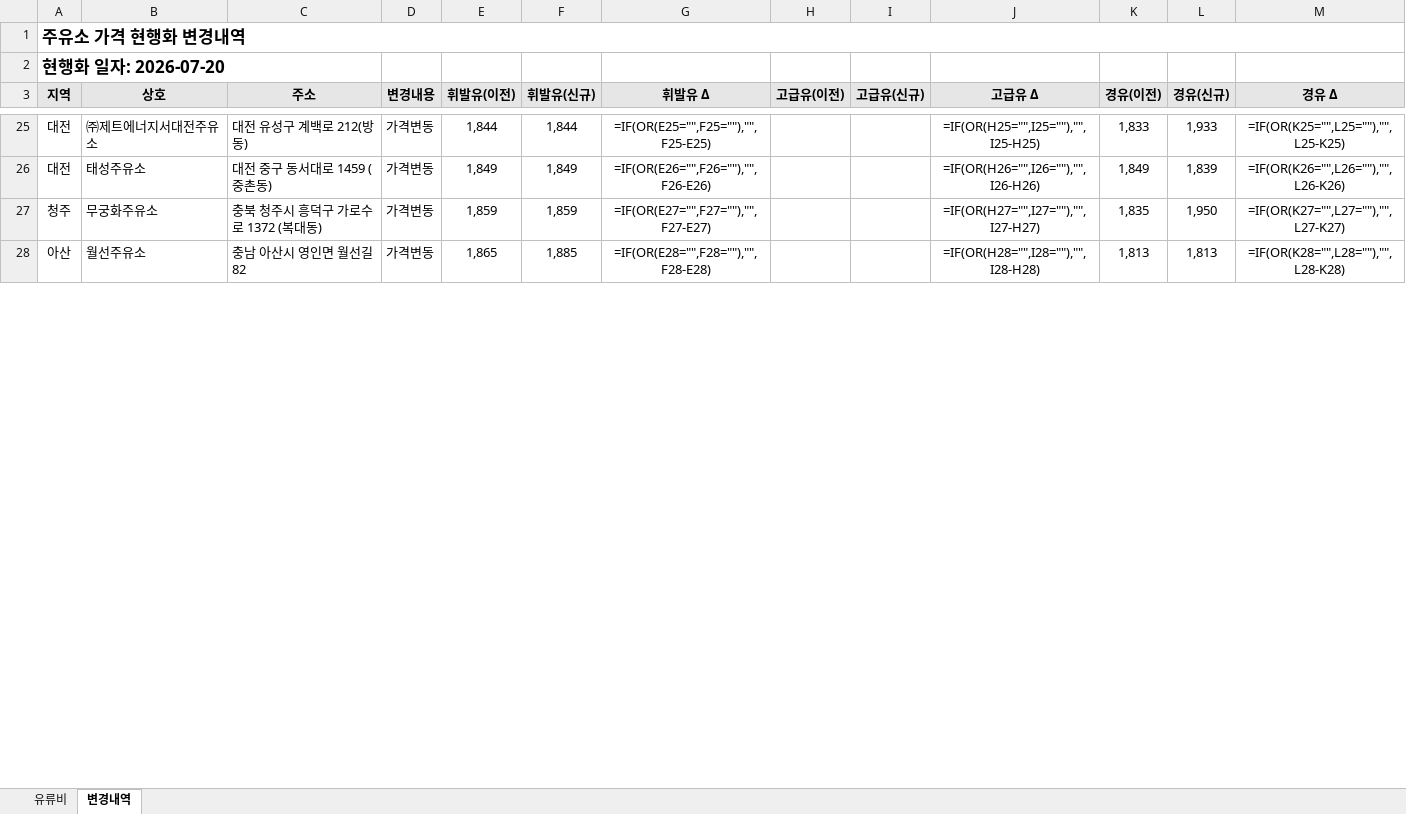
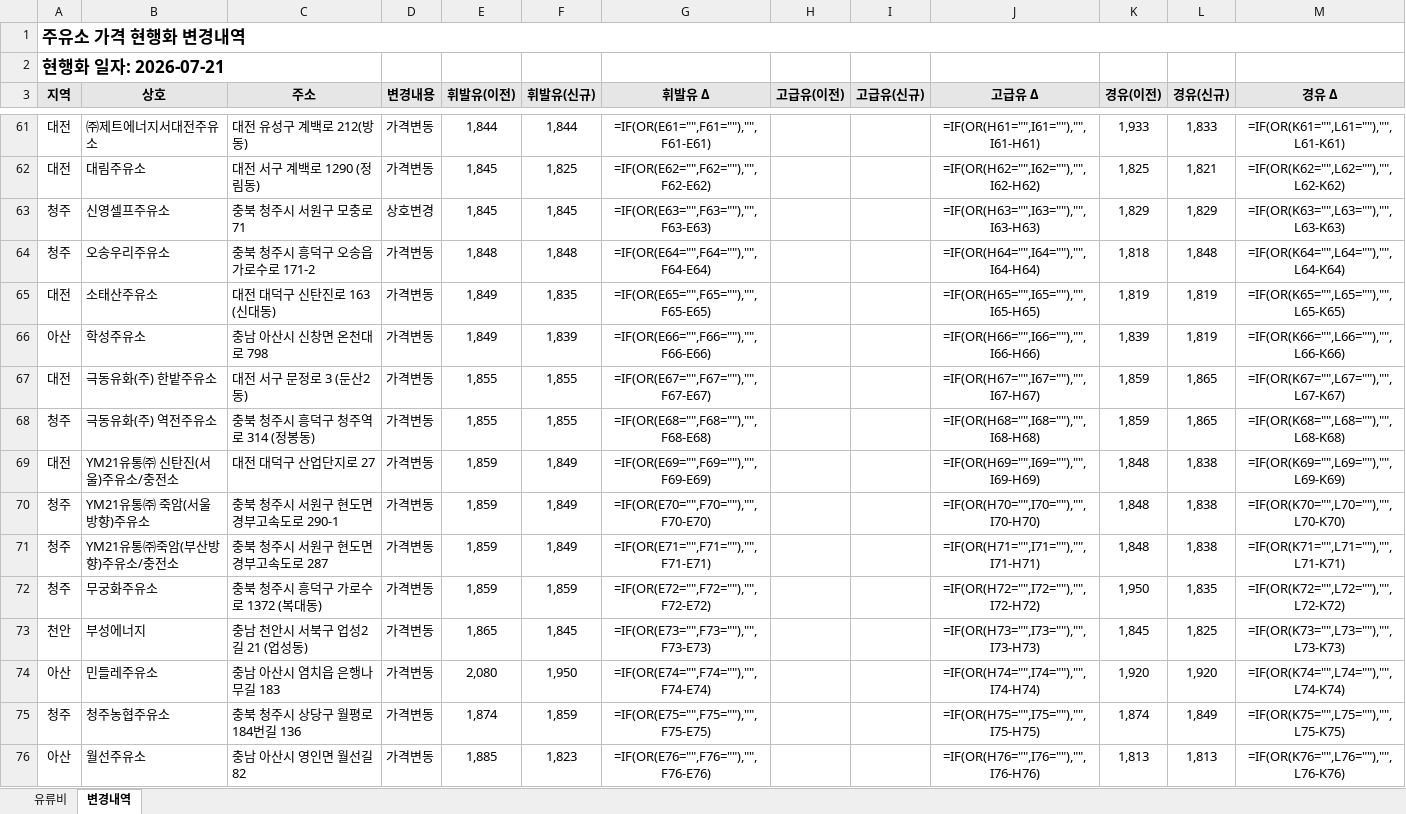
Before and after one commit to krwizxp/fcupdater, an Excel workbook: fuel_cost_chungcheong.xlsx, sheet 변경내역, drawn as a sheet; only a part is shown, gaps mark what is left out; values as stored, in another font and other column widths than the file's, no borders; formulas without a stored value are shown as written; conditional formats not drawn; removed rows and columns are numbered as before the commit, all else as after; the diff covers the shown part only; the diff names each change by its address in the sheet, - before the commit and + after, or states it on an @@ line.

```diff
--- a/fuel_cost_chungcheong.xlsx (sheet 변경내역)
+++ b/fuel_cost_chungcheong.xlsx (sheet 변경내역)
-A2 (지역): 현행화 일자: 2026-07-20
+A2 (지역): 현행화 일자: 2026-07-21
-G61 (휘발유 Δ): =IF(OR(E25="",F25=""),"",F25-E25)
+G61 (휘발유 Δ): =IF(OR(E61="",F61=""),"",F61-E61)
-J61 (고급유 Δ): =IF(OR(H25="",I25=""),"",I25-H25)
+J61 (고급유 Δ): =IF(OR(H61="",I61=""),"",I61-H61)
-K61 (경유(이전)): 1,833
+K61 (경유(이전)): 1,933
-L61 (경유(신규)): 1,933
+L61 (경유(신규)): 1,833
-M61 (경유 Δ): =IF(OR(K25="",L25=""),"",L25-K25)
+M61 (경유 Δ): =IF(OR(K61="",L61=""),"",L61-K61)
-row 26: 대전 | 태성주유소 | 대전 중구 동서대로 1459 (중촌동) | 가격변동 | 1,849 | 1,849 | =IF(OR(E26="",F26=""),"",F26-E26) |  |  | =IF(OR(H26="",I26=""),"",I26-H26) | 1,849 | 1,839 | =IF(OR(K26="",L26=""),"",L26-K26)
+row 62: 대전 | 대림주유소 | 대전 서구 계백로 1290 (정림동) | 가격변동 | 1,845 | 1,825 | =IF(OR(E62="",F62=""),"",F62-E62) |  |  | =IF(OR(H62="",I62=""),"",I62-H62) | 1,825 | 1,821 | =IF(OR(K62="",L62=""),"",L62-K62)
+row 63: 청주 | 신영셀프주유소 | 충북 청주시 서원구 모충로 71 | 상호변경 | 1,845 | 1,845 | =IF(OR(E63="",F63=""),"",F63-E63) |  |  | =IF(OR(H63="",I63=""),"",I63-H63) | 1,829 | 1,829 | =IF(OR(K63="",L63=""),"",L63-K63)
+row 64: 청주 | 오송우리주유소 | 충북 청주시 흥덕구 오송읍 가로수로 171-2 | 가격변동 | 1,848 | 1,848 | =IF(OR(E64="",F64=""),"",F64-E64) |  |  | =IF(OR(H64="",I64=""),"",I64-H64) | 1,818 | 1,848 | =IF(OR(K64="",L64=""),"",L64-K64)
+row 65: 대전 | 소태산주유소 | 대전 대덕구 신탄진로 163 (신대동) | 가격변동 | 1,849 | 1,835 | =IF(OR(E65="",F65=""),"",F65-E65) |  |  | =IF(OR(H65="",I65=""),"",I65-H65) | 1,819 | 1,819 | =IF(OR(K65="",L65=""),"",L65-K65)
+row 66: 아산 | 학성주유소 | 충남 아산시 신창면 온천대로 798 | 가격변동 | 1,849 | 1,839 | =IF(OR(E66="",F66=""),"",F66-E66) |  |  | =IF(OR(H66="",I66=""),"",I66-H66) | 1,839 | 1,819 | =IF(OR(K66="",L66=""),"",L66-K66)
+row 67: 대전 | 극동유화(주) 한밭주유소 | 대전 서구 문정로 3 (둔산2동) | 가격변동 | 1,855 | 1,855 | =IF(OR(E67="",F67=""),"",F67-E67) |  |  | =IF(OR(H67="",I67=""),"",I67-H67) | 1,859 | 1,865 | =IF(OR(K67="",L67=""),"",L67-K67)
+row 68: 청주 | 극동유화(주) 역전주유소 | 충북 청주시 흥덕구 청주역로 314 (정봉동) | 가격변동 | 1,855 | 1,855 | =IF(OR(E68="",F68=""),"",F68-E68) |  |  | =IF(OR(H68="",I68=""),"",I68-H68) | 1,859 | 1,865 | =IF(OR(K68="",L68=""),"",L68-K68)
+row 69: 대전 | YM21유통㈜ 신탄진(서울)주유소/충전소 | 대전 대덕구 산업단지로 27 | 가격변동 | 1,859 | 1,849 | =IF(OR(E69="",F69=""),"",F69-E69) |  |  | =IF(OR(H69="",I69=""),"",I69-H69) | 1,848 | 1,838 | =IF(OR(K69="",L69=""),"",L69-K69)
+row 70: 청주 | YM21유통㈜ 죽암(서울방향)주유소 | 충북 청주시 서원구 현도면 경부고속도로 290-1 | 가격변동 | 1,859 | 1,849 | =IF(OR(E70="",F70=""),"",F70-E70) |  |  | =IF(OR(H70="",I70=""),"",I70-H70) | 1,848 | 1,838 | =IF(OR(K70="",L70=""),"",L70-K70)
+row 71: 청주 | YM21유통㈜죽암(부산방향)주유소/충전소 | 충북 청주시 서원구 현도면 경부고속도로 287 | 가격변동 | 1,859 | 1,849 | =IF(OR(E71="",F71=""),"",F71-E71) |  |  | =IF(OR(H71="",I71=""),"",I71-H71) | 1,848 | 1,838 | =IF(OR(K71="",L71=""),"",L71-K71)
-G72 (휘발유 Δ): =IF(OR(E27="",F27=""),"",F27-E27)
+G72 (휘발유 Δ): =IF(OR(E72="",F72=""),"",F72-E72)
-J72 (고급유 Δ): =IF(OR(H27="",I27=""),"",I27-H27)
+J72 (고급유 Δ): =IF(OR(H72="",I72=""),"",I72-H72)
-K72 (경유(이전)): 1,835
+K72 (경유(이전)): 1,950
-L72 (경유(신규)): 1,950
+L72 (경유(신규)): 1,835
-M72 (경유 Δ): =IF(OR(K27="",L27=""),"",L27-K27)
+M72 (경유 Δ): =IF(OR(K72="",L72=""),"",L72-K72)
+row 73: 천안 | 부성에너지 | 충남 천안시 서북구 업성2길 21 (업성동) | 가격변동 | 1,865 | 1,845 | =IF(OR(E73="",F73=""),"",F73-E73) |  |  | =IF(OR(H73="",I73=""),"",I73-H73) | 1,845 | 1,825 | =IF(OR(K73="",L73=""),"",L73-K73)
+row 74: 아산 | 민들레주유소 | 충남 아산시 염치읍 은행나무길 183 | 가격변동 | 2,080 | 1,950 | =IF(OR(E74="",F74=""),"",F74-E74) |  |  | =IF(OR(H74="",I74=""),"",I74-H74) | 1,920 | 1,920 | =IF(OR(K74="",L74=""),"",L74-K74)
+row 75: 청주 | 청주농협주유소 | 충북 청주시 상당구 월평로184번길 136 | 가격변동 | 1,874 | 1,859 | =IF(OR(E75="",F75=""),"",F75-E75) |  |  | =IF(OR(H75="",I75=""),"",I75-H75) | 1,874 | 1,849 | =IF(OR(K75="",L75=""),"",L75-K75)
-E76 (휘발유(이전)): 1,865
+E76 (휘발유(이전)): 1,885
-F76 (휘발유(신규)): 1,885
+F76 (휘발유(신규)): 1,823
-G76 (휘발유 Δ): =IF(OR(E28="",F28=""),"",F28-E28)
+G76 (휘발유 Δ): =IF(OR(E76="",F76=""),"",F76-E76)
-J76 (고급유 Δ): =IF(OR(H28="",I28=""),"",I28-H28)
+J76 (고급유 Δ): =IF(OR(H76="",I76=""),"",I76-H76)
-M76 (경유 Δ): =IF(OR(K28="",L28=""),"",L28-K28)
+M76 (경유 Δ): =IF(OR(K76="",L76=""),"",L76-K76)
```
Also changed, not shown: 56 added rows, 19 removed rows and 56 edited cells elsewhere in this sheet, sheet 유류비, formulas that keep their value, 15 other files.
